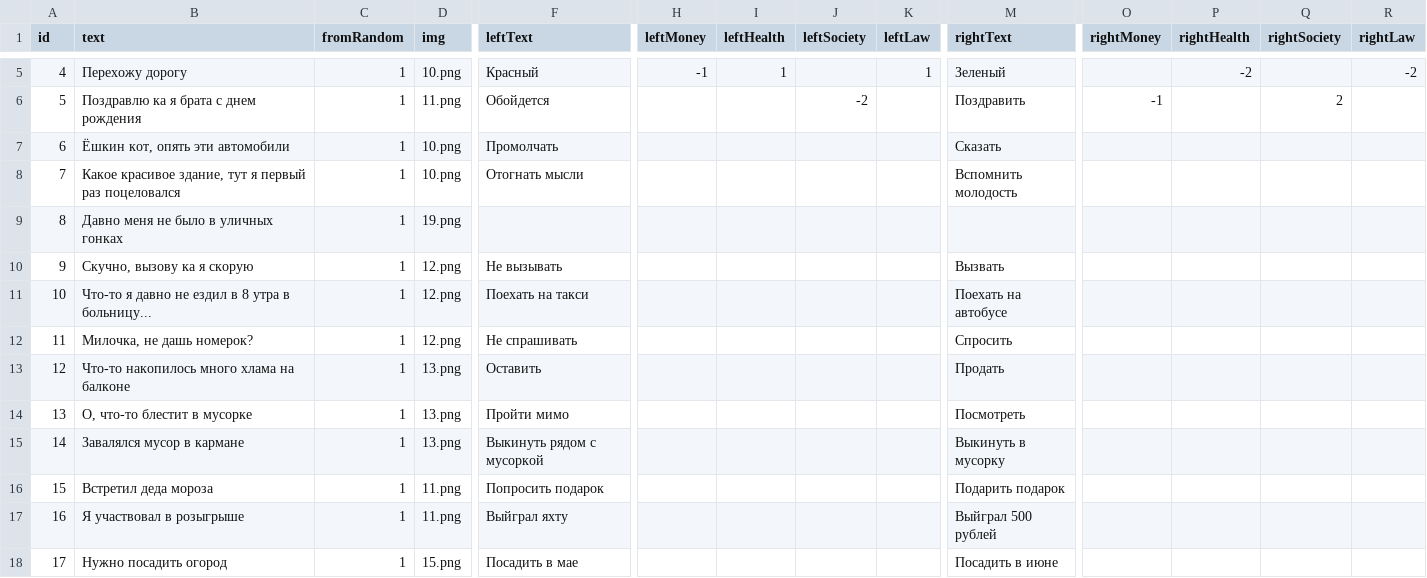
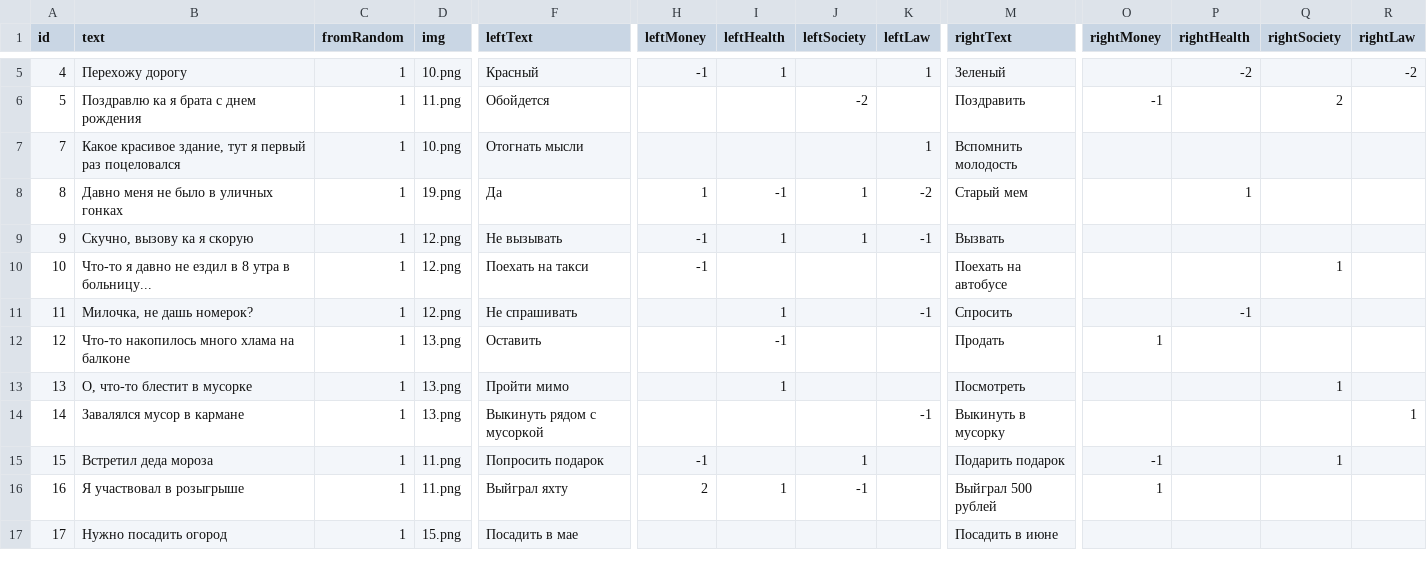
Before and after one commit to v9gel/ded, a CSV file: src/assets/events1.csv, drawn as a sheet; only a part is shown, gaps mark what is left out; removed rows and columns are numbered as before the commit, all else as after; rows hold the shown columns only; the diff covers the shown part only; the diff names each change by its address in the sheet, - before the commit and + after, or states it on an @@ line.

```diff
--- a/src/assets/events1.csv
+++ b/src/assets/events1.csv
-row 7: 6 | Ёшкин кот, опять эти автомобили | 1 | 10.png | Промолчать |  |  |  |  | Сказать
-K7 (leftLaw): (empty)
+K7 (leftLaw): 1
-F8 (leftText): (empty)
+F8 (leftText): Да
-H8 (leftMoney): (empty)
+H8 (leftMoney): 1
-I8 (leftHealth): (empty)
+I8 (leftHealth): -1
-J8:J9 (leftSociety): (empty)
+J8:J9 (leftSociety): 1
-K8 (leftLaw): (empty)
+K8 (leftLaw): -2
-M8 (rightText): (empty)
+M8 (rightText): Старый мем
-P8 (rightHealth): (empty)
+P8 (rightHealth): 1
-H9:H10 (leftMoney): (empty)
+H9:H10 (leftMoney): -1
-I9 (leftHealth): (empty)
+I9 (leftHealth): 1
-K9 (leftLaw): (empty)
+K9 (leftLaw): -1
-Q10 (rightSociety): (empty)
+Q10 (rightSociety): 1
-I11 (leftHealth): (empty)
+I11 (leftHealth): 1
-K11 (leftLaw): (empty)
+K11 (leftLaw): -1
-P11 (rightHealth): (empty)
+P11 (rightHealth): -1
-I12 (leftHealth): (empty)
+I12 (leftHealth): -1
-O12 (rightMoney): (empty)
+O12 (rightMoney): 1
-I13 (leftHealth): (empty)
+I13 (leftHealth): 1
-Q13 (rightSociety): (empty)
+Q13 (rightSociety): 1
-K14 (leftLaw): (empty)
+K14 (leftLaw): -1
-R14 (rightLaw): (empty)
+R14 (rightLaw): 1
-H15 (leftMoney): (empty)
+H15 (leftMoney): -1
-J15 (leftSociety): (empty)
+J15 (leftSociety): 1
-O15 (rightMoney): (empty)
+O15 (rightMoney): -1
-Q15 (rightSociety): (empty)
+Q15 (rightSociety): 1
-H16 (leftMoney): (empty)
+H16 (leftMoney): 2
-I16 (leftHealth): (empty)
+I16 (leftHealth): 1
-J16 (leftSociety): (empty)
+J16 (leftSociety): -1
-O16 (rightMoney): (empty)
+O16 (rightMoney): 1
```
Also changed, not shown: 42 added rows and 21 edited cells elsewhere in this file, 1 other file.
